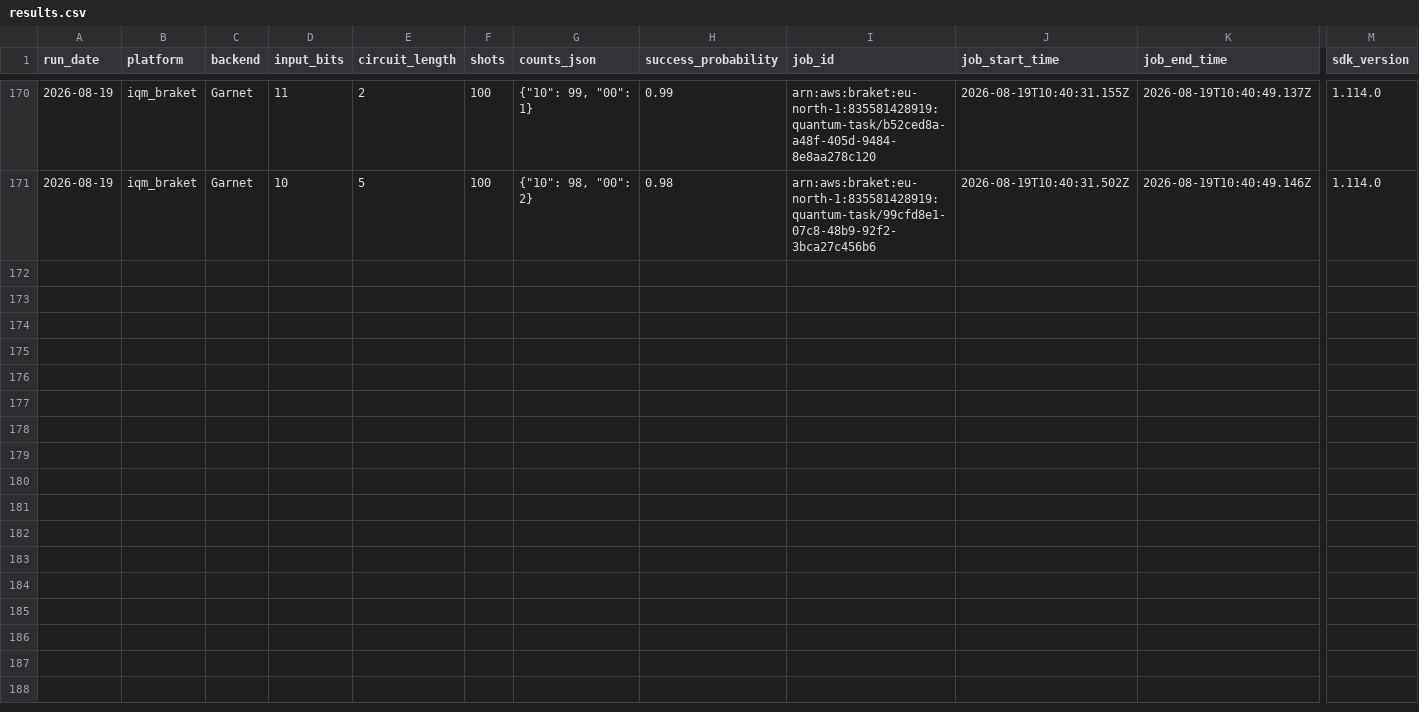
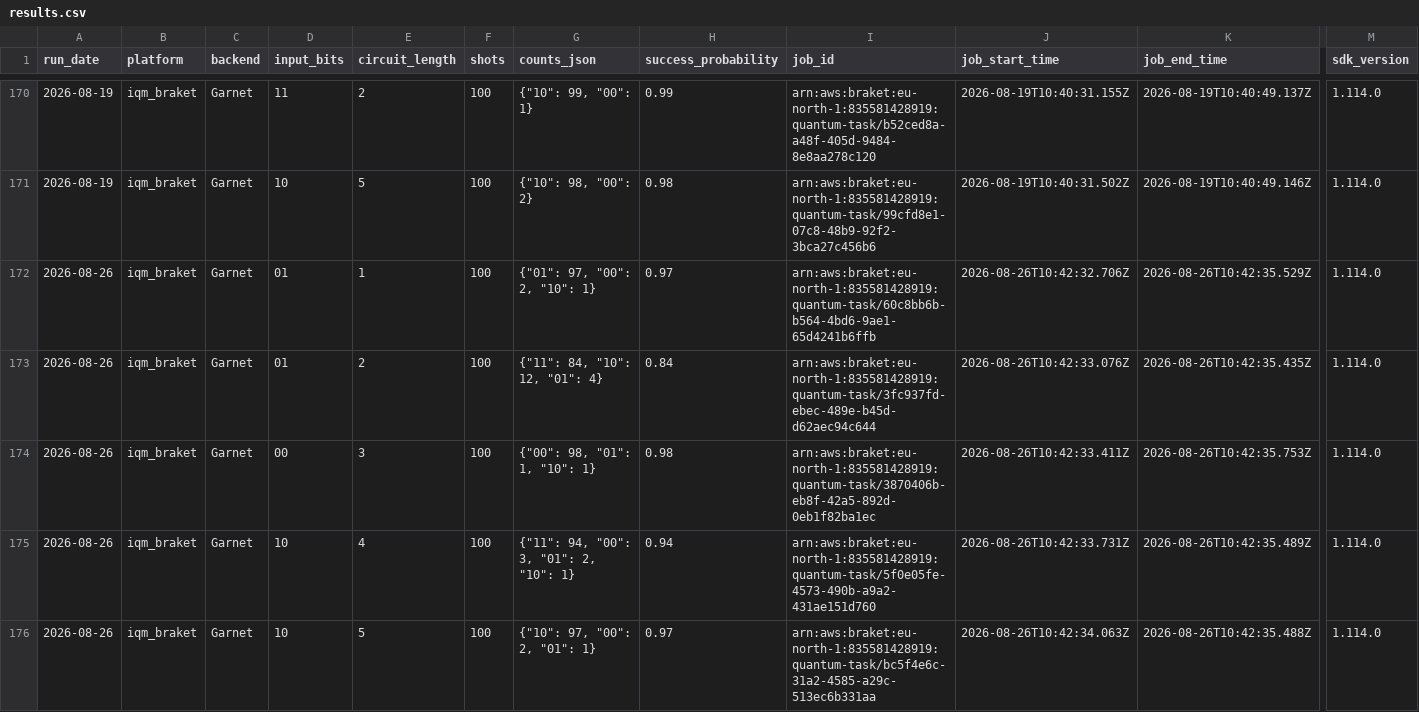
Before and after one commit to InsightSoftmax/quantum-stability, a CSV file: data/iqm_braket/results.csv, drawn as a sheet; only a part is shown, gaps mark what is left out; rows hold the shown columns only; the diff covers the shown part only; the diff names each change by its address in the sheet, - before the commit and + after, or states it on an @@ line.

```diff
--- a/data/iqm_braket/results.csv
+++ b/data/iqm_braket/results.csv
+row 172: 2026-08-26 | iqm_braket | Garnet | 01 | 1 | 100 | {"01": 97, "00": 2, "10": 1} | 0.97 | arn:aws:braket:eu-north-1:835581428919:quantum-task/60c8bb6b-b564-4bd6-9ae1-65d4241b6ffb | 2026-08-26T10:42:32.706Z | 2026-08-26T10:42:35.529Z | 1.114.0
+row 173: 2026-08-26 | iqm_braket | Garnet | 01 | 2 | 100 | {"11": 84, "10": 12, "01": 4} | 0.84 | arn:aws:braket:eu-north-1:835581428919:quantum-task/3fc937fd-ebec-489e-b45d-d62aec94c644 | 2026-08-26T10:42:33.076Z | 2026-08-26T10:42:35.435Z | 1.114.0
+row 174: 2026-08-26 | iqm_braket | Garnet | 00 | 3 | 100 | {"00": 98, "01": 1, "10": 1} | 0.98 | arn:aws:braket:eu-north-1:835581428919:quantum-task/3870406b-eb8f-42a5-892d-0eb1f82ba1ec | 2026-08-26T10:42:33.411Z | 2026-08-26T10:42:35.753Z | 1.114.0
+row 175: 2026-08-26 | iqm_braket | Garnet | 10 | 4 | 100 | {"11": 94, "00": 3, "01": 2, "10": 1} | 0.94 | arn:aws:braket:eu-north-1:835581428919:quantum-task/5f0e05fe-4573-490b-a9a2-431ae151d760 | 2026-08-26T10:42:33.731Z | 2026-08-26T10:42:35.489Z | 1.114.0
+row 176: 2026-08-26 | iqm_braket | Garnet | 10 | 5 | 100 | {"10": 97, "00": 2, "01": 1} | 0.97 | arn:aws:braket:eu-north-1:835581428919:quantum-task/bc5f4e6c-31a2-4585-a29c-513ec6b331aa | 2026-08-26T10:42:34.063Z | 2026-08-26T10:42:35.488Z | 1.114.0
```
Also changed, not shown: 5 added rows elsewhere in this file, 1 other file.
